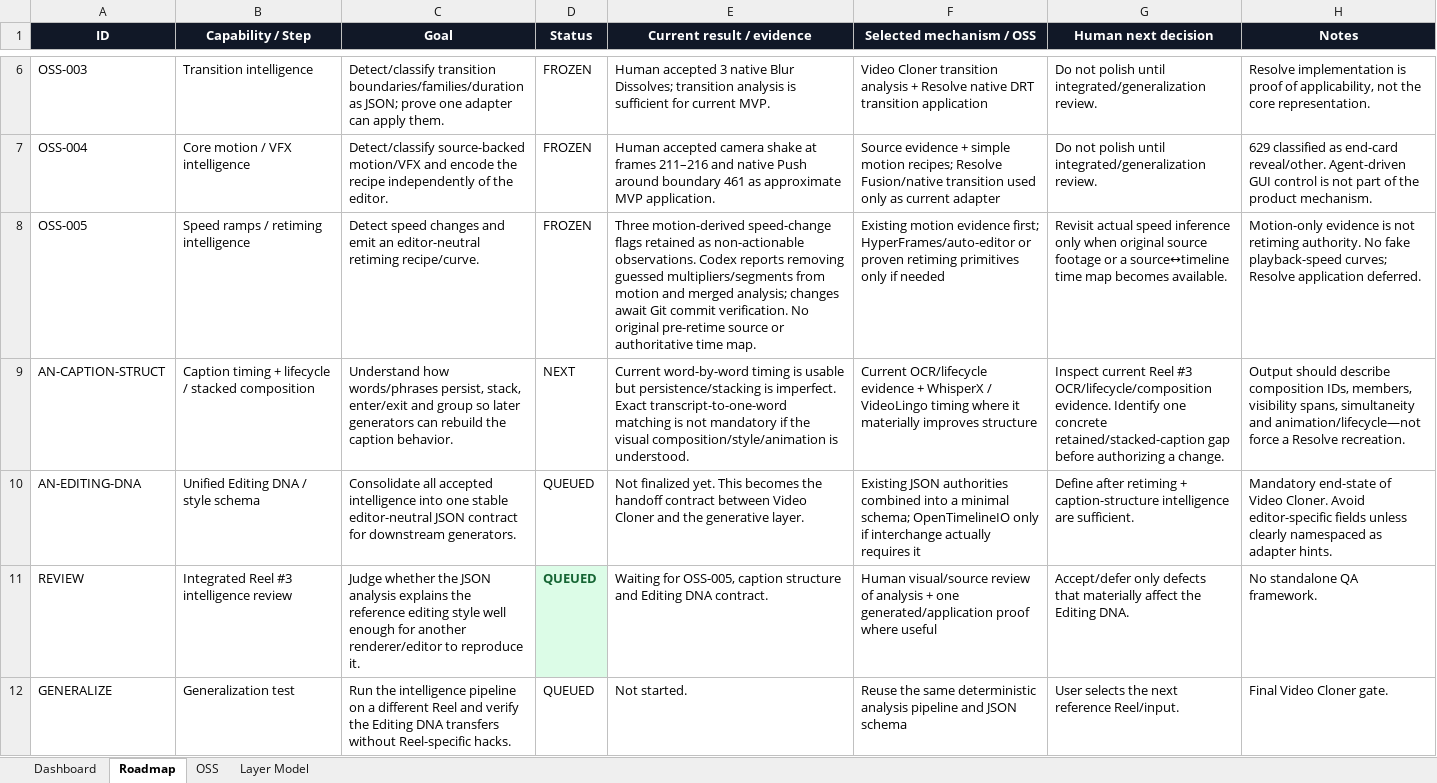
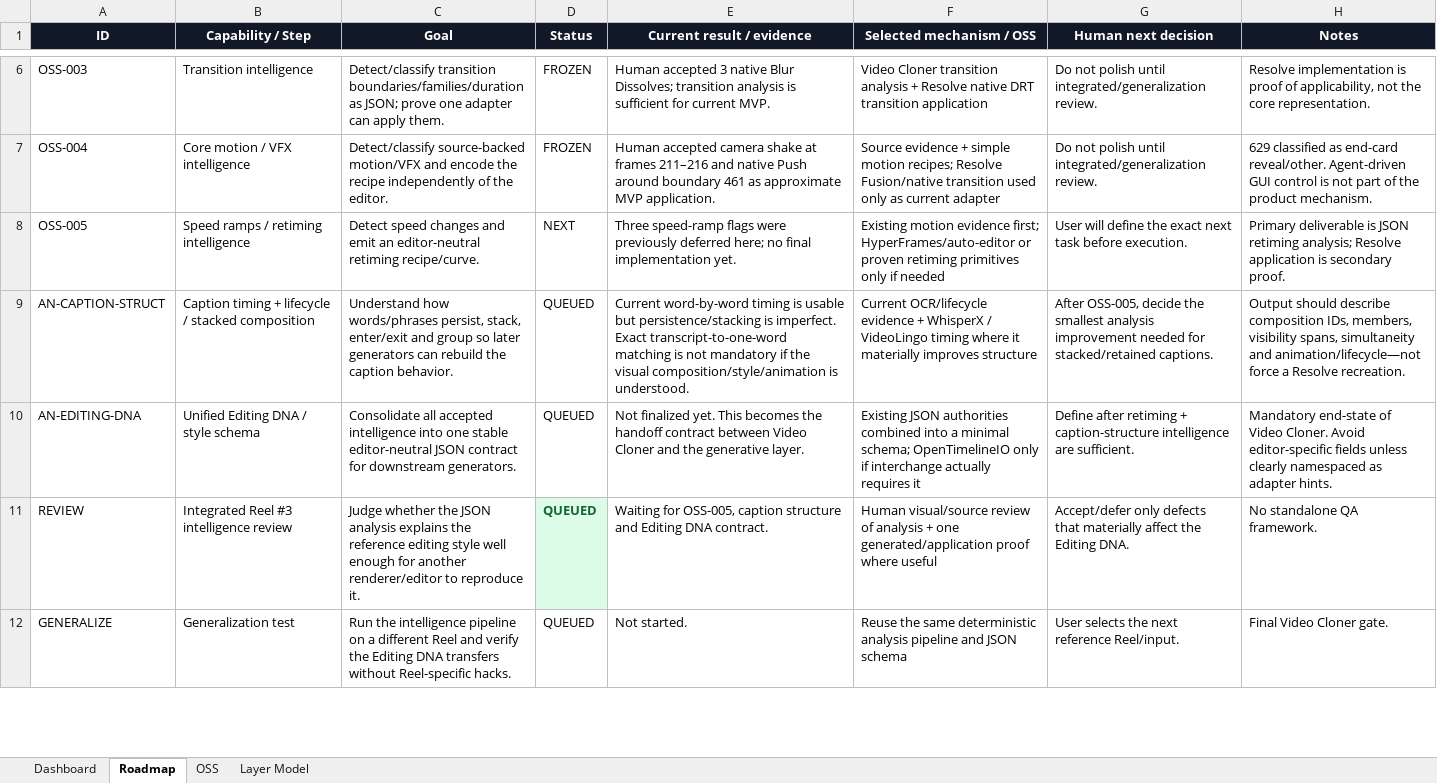
Before and after one commit to TnS101/video-cloner, an Excel workbook: PROJECT_TRACKER.xlsx, sheet Roadmap, drawn as a sheet; only a part is shown, gaps mark what is left out; values as stored, in another font and other column widths than the file's, no borders; conditional formats not drawn; the diff covers the shown part only; the diff names each change by its address in the sheet, - before the commit and + after, or states it on an @@ line.

Commit message:
docs: record mandatory two-step MVP Resolve application gate

```diff
--- a/PROJECT_TRACKER.xlsx (sheet Roadmap)
+++ b/PROJECT_TRACKER.xlsx (sheet Roadmap)
-D8 (Status): FROZEN
+D8 (Status): NEXT
-E8 (Current result / evidence): Three motion-derived speed-change flags retained as non-actionable observations. Codex reports removing guessed multipliers/segments from motion and merged analysis; changes await Git commit verification. No original pre-retime source or authoritative time map.
+E8 (Current result / evidence): Three speed-ramp flags were previously deferred here; no final implementation yet.
-G8 (Human next decision): Revisit actual speed inference only when original source footage or a source↔timeline time map becomes available.
+G8 (Human next decision): User will define the exact next task before execution.
-H8 (Notes): Motion-only evidence is not retiming authority. No fake playback-speed curves; Resolve application deferred.
+H8 (Notes): Primary deliverable is JSON retiming analysis; Resolve application is secondary proof.
-D9 (Status): NEXT
+D9 (Status): QUEUED
-G9 (Human next decision): Inspect current Reel #3 OCR/lifecycle/composition evidence. Identify one concrete retained/stacked-caption gap before authorizing a change.
+G9 (Human next decision): After OSS-005, decide the smallest analysis improvement needed for stacked/retained captions.
```
Also changed, not shown: 1 added row elsewhere in this sheet, sheet Dashboard, 1 other file.
